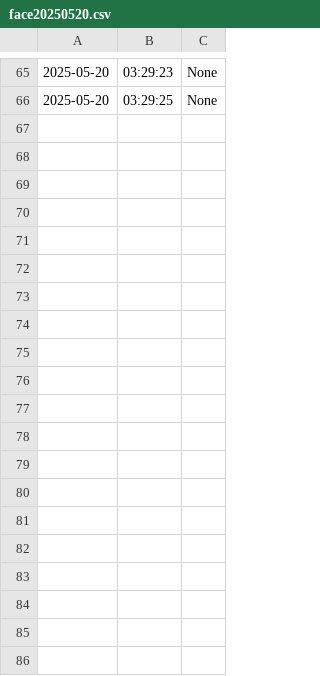
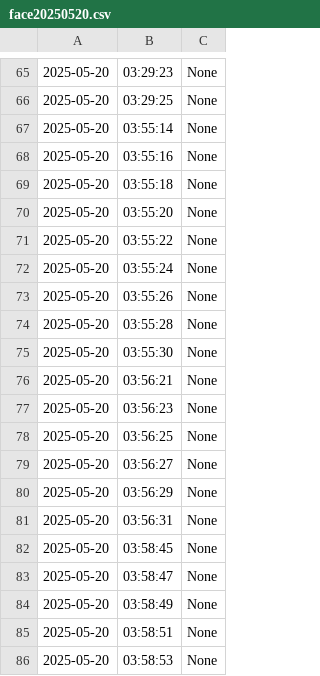
Before and after one commit to PocT1k/tablo, a CSV file: data/logs/face20250520.csv, drawn as a sheet; only a part is shown, gaps mark what is left out; the diff covers the shown part only; the diff names each change by its address in the sheet, - before the commit and + after, or states it on an @@ line.

```diff
--- a/data/logs/face20250520.csv
+++ b/data/logs/face20250520.csv
+row 67: 2025-05-20 | 03:55:14 | None
+row 68: 2025-05-20 | 03:55:16 | None
+row 69: 2025-05-20 | 03:55:18 | None
+row 70: 2025-05-20 | 03:55:20 | None
+row 71: 2025-05-20 | 03:55:22 | None
+row 72: 2025-05-20 | 03:55:24 | None
+row 73: 2025-05-20 | 03:55:26 | None
+row 74: 2025-05-20 | 03:55:28 | None
+row 75: 2025-05-20 | 03:55:30 | None
+row 76: 2025-05-20 | 03:56:21 | None
+row 77: 2025-05-20 | 03:56:23 | None
+row 78: 2025-05-20 | 03:56:25 | None
+row 79: 2025-05-20 | 03:56:27 | None
+row 80: 2025-05-20 | 03:56:29 | None
+row 81: 2025-05-20 | 03:56:31 | None
+row 82: 2025-05-20 | 03:58:45 | None
+row 83: 2025-05-20 | 03:58:47 | None
+row 84: 2025-05-20 | 03:58:49 | None
+row 85: 2025-05-20 | 03:58:51 | None
+row 86: 2025-05-20 | 03:58:53 | None
```
Also changed, not shown: 40 added rows elsewhere in this file, data/logs/vosk20250520.csv, data/logs/yolo20250520.csv, 4 other files.
